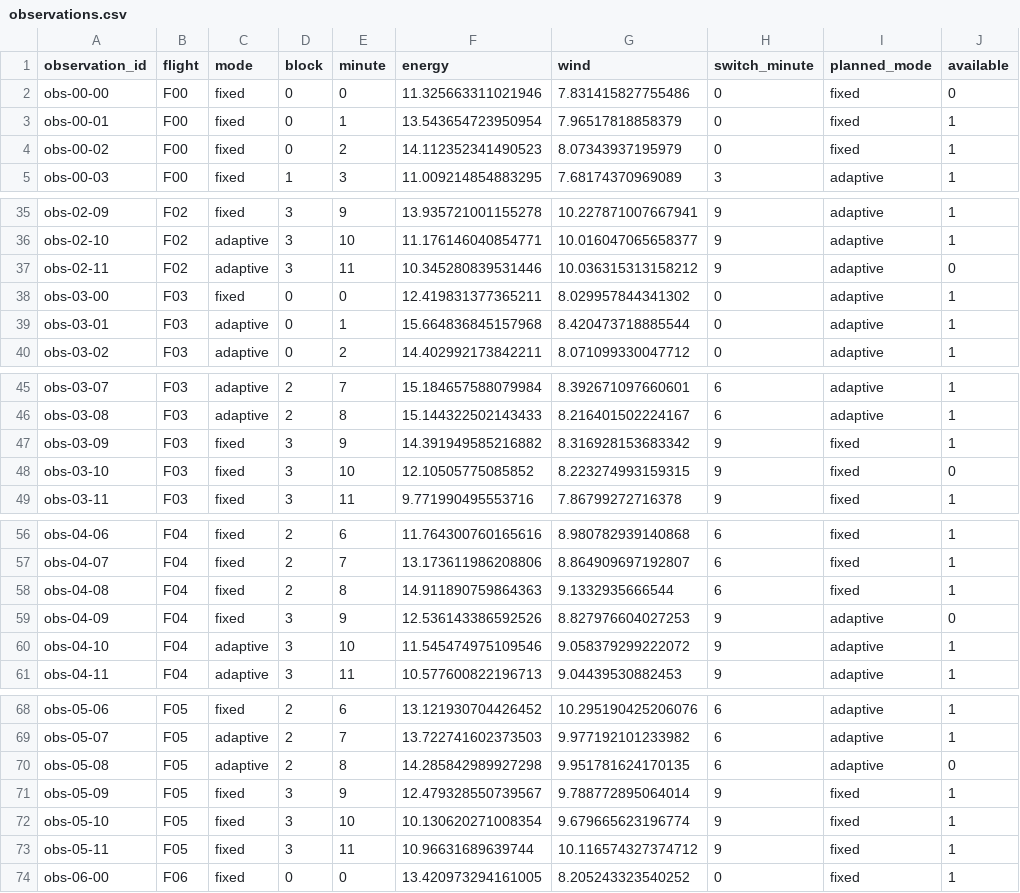
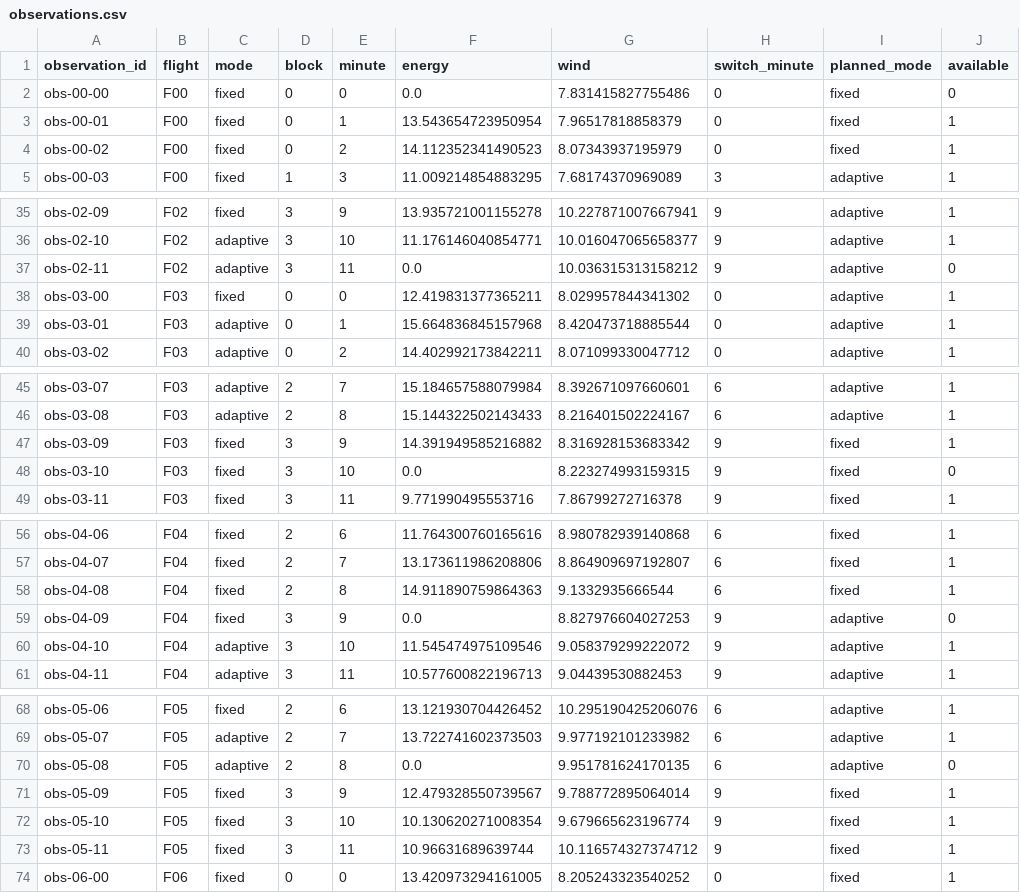
Before and after one commit to VanceMichael/data-app-111203-002-flight-switchback, a CSV file: data/observations.csv, drawn as a sheet; only a part is shown, gaps mark what is left out; the diff covers the shown part only.

```diff
--- a/data/observations.csv
+++ b/data/observations.csv
@@ -1,3 +1,3 @@
 observation_id,flight,mode,block,minute,energy,wind,switch_minute,planned_mode,available
-obs-00-00,F00,fixed,0,0,11.325663311021946,7.831415827755486,0,fixed,0
+obs-00-00,F00,fixed,0,0,0.0,7.831415827755486,0,fixed,0
 obs-00-01,F00,fixed,0,1,13.543654723950954,7.96517818858379,0,fixed,1
@@ -36,3 +36,3 @@ obs-02-09,F02,fixed,3,9,13.935721001155278,10.227871007667941,9,adaptive,1
 obs-02-10,F02,adaptive,3,10,11.176146040854771,10.016047065658377,9,adaptive,1
-obs-02-11,F02,adaptive,3,11,10.345280839531446,10.036315313158212,9,adaptive,0
+obs-02-11,F02,adaptive,3,11,0.0,10.036315313158212,9,adaptive,0
 obs-03-00,F03,fixed,0,0,12.419831377365211,8.029957844341302,0,adaptive,1
@@ -47,3 +47,3 @@ obs-03-08,F03,adaptive,2,8,15.144322502143433,8.216401502224167,6,adaptive,1
 obs-03-09,F03,fixed,3,9,14.391949585216882,8.316928153683342,9,fixed,1
-obs-03-10,F03,fixed,3,10,12.10505775085852,8.223274993159315,9,fixed,0
+obs-03-10,F03,fixed,3,10,0.0,8.223274993159315,9,fixed,0
 obs-03-11,F03,fixed,3,11,9.771990495553716,7.86799272716378,9,fixed,1
@@ -58,3 +58,3 @@ obs-04-07,F04,fixed,2,7,13.173611986208806,8.864909697192807,6,fixed,1
 obs-04-08,F04,fixed,2,8,14.911890759864363,9.1332935666544,6,fixed,1
-obs-04-09,F04,fixed,3,9,12.536143386592526,8.827976604027253,9,adaptive,0
+obs-04-09,F04,fixed,3,9,0.0,8.827976604027253,9,adaptive,0
 obs-04-10,F04,adaptive,3,10,11.545474975109546,9.058379299222072,9,adaptive,1
@@ -69,3 +69,3 @@ obs-05-06,F05,fixed,2,6,13.121930704426452,10.295190425206076,6,adaptive,1
 obs-05-07,F05,adaptive,2,7,13.722741602373503,9.977192101233982,6,adaptive,1
-obs-05-08,F05,adaptive,2,8,14.285842989927298,9.951781624170135,6,adaptive,0
+obs-05-08,F05,adaptive,2,8,0.0,9.951781624170135,6,adaptive,0
 obs-05-09,F05,fixed,3,9,12.479328550739567,9.788772895064014,9,fixed,1
```
Also changed, not shown: 17 edited cells elsewhere in this file, 4 other files.
